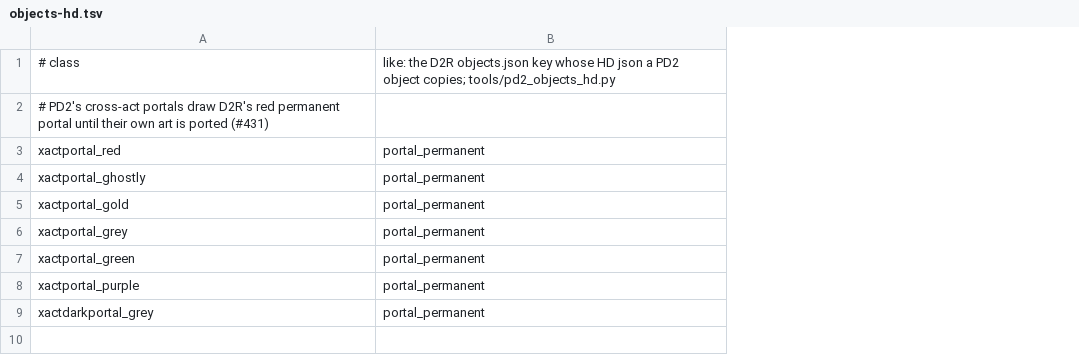
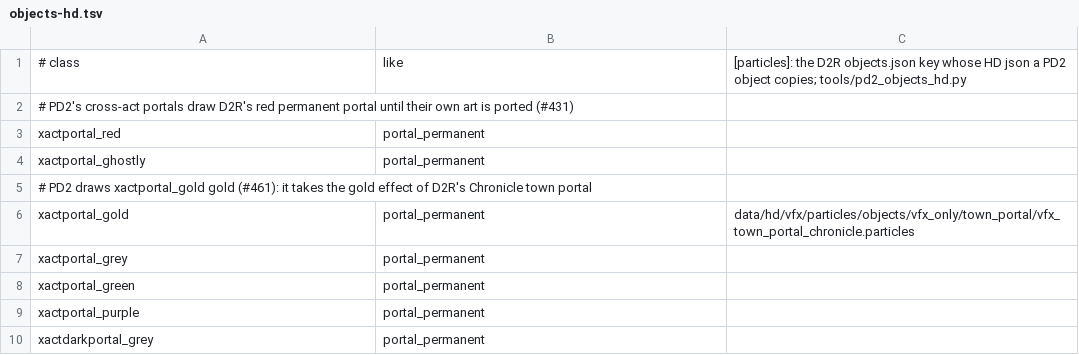
Before and after one commit to synpoox/pd2-resurrected, a TSV file: merge/objects-hd.tsv, drawn as a sheet; addresses are those after the commit; the diff names each change by its address in the sheet, - before the commit and + after, or states it on an @@ line.

```diff
--- a/merge/objects-hd.tsv
+++ b/merge/objects-hd.tsv
+column C, row 1: [particles]: the D2R objects.json key whose HD json a PD2 object copies; tools/pd2_objects_hd.py; row 6: data/hd/vfx/particles/objects/vfx_only/town_portal/vfx_town_portal_chronicle.particles
-B1: like: the D2R objects.json key whose HD json a PD2 object copies; tools/pd2_objects_hd.py
+B1: like
+row 5: # PD2 draws xactportal_gold gold (#461): it takes the gold effect of D2R's Chronicle town portal
```
Also changed, not shown: 8 other files.
